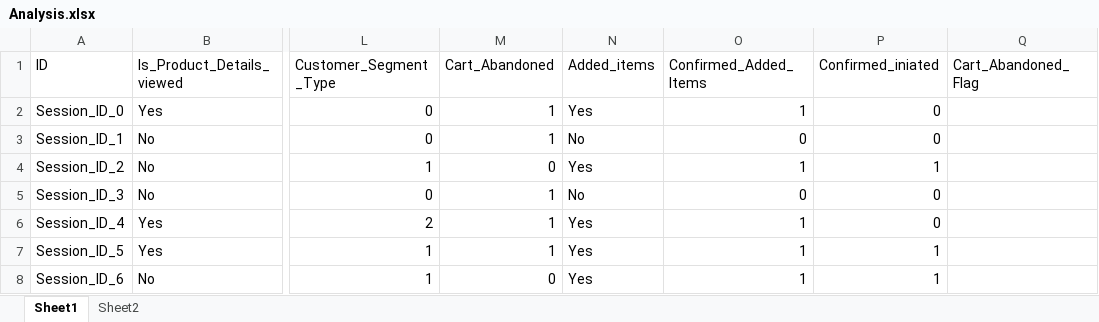
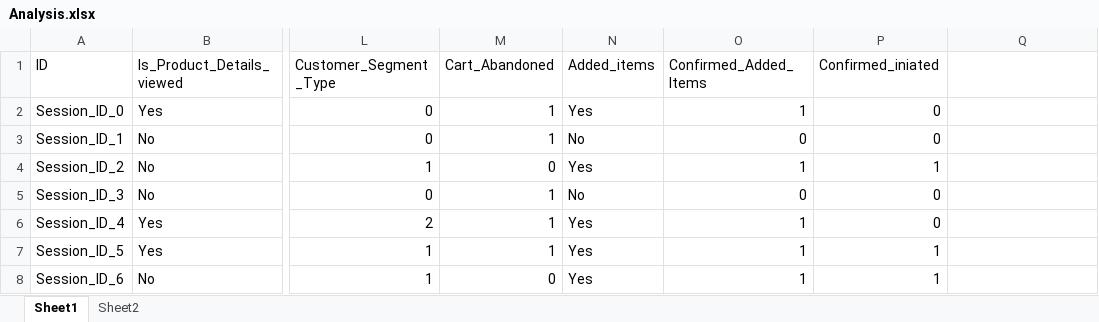
Before and after one commit to ayemaqu/M0BusinessDataAnalysis_QureshiAyema, an Excel workbook: data/Analysis.xlsx, sheet Sheet1, drawn as a sheet; only a part is shown, gaps mark what is left out; values as stored, in another font and other column widths than the file's, no borders; table styles not drawn; the diff names each change by its address in the sheet, - before the commit and + after, or states it on an @@ line.

```diff
--- a/data/Analysis.xlsx (sheet Sheet1)
+++ b/data/Analysis.xlsx (sheet Sheet1)
-Q1: Cart_Abandoned_Flag
+Q1: (empty)
```
Also changed, not shown: 1 other file.
